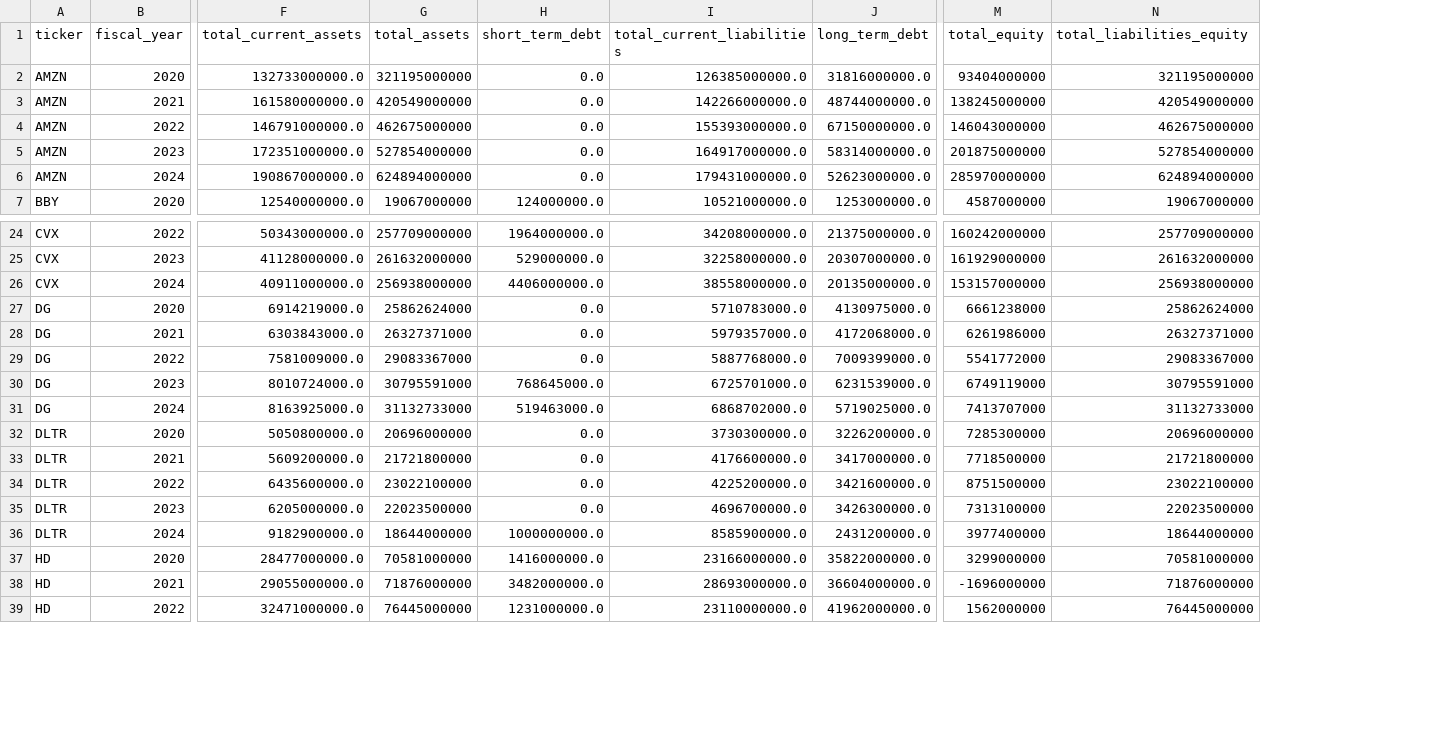
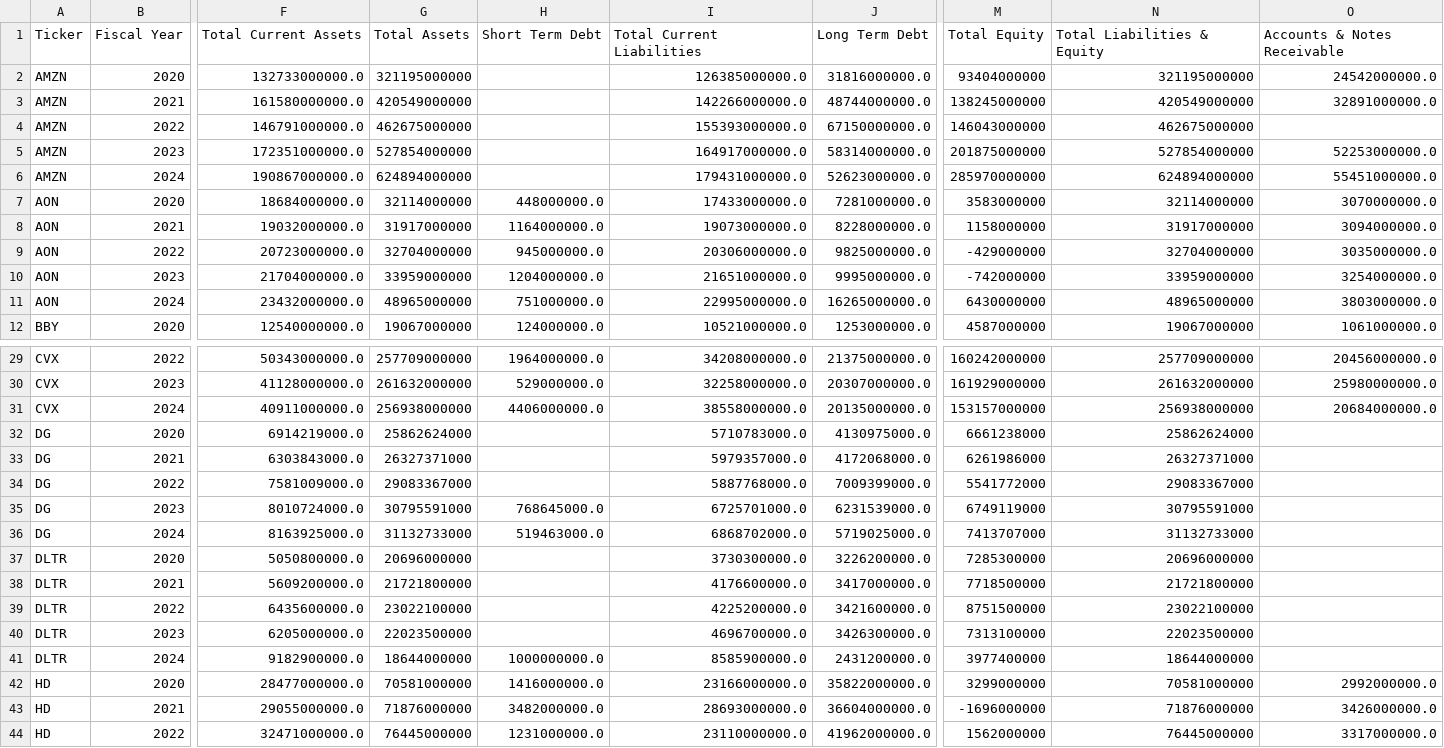
Before and after one commit to tupychkaanna/Analysis-of-the-Financial-Stability-of-Companies-in-the-S-P-500, a CSV file: dataset/processed/balance_cleaned.csv, drawn as a sheet; only a part is shown, gaps mark what is left out; removed rows and columns are numbered as before the commit, all else as after; rows hold the shown columns only; the diff names each change by its address in the sheet, - before the commit and + after, or states it on an @@ line.

```diff
--- a/dataset/processed/balance_cleaned.csv
+++ b/dataset/processed/balance_cleaned.csv
+column O, rows 2-6: 24542000000.0 | 32891000000.0 |  | 52253000000.0 | 55451000000.0; row 12: 1061000000.0; rows 29-44: 20456000000.0 | 25980000000.0 | 20684000000.0 |  |  |  |  |  |  |  |  |  |  | 2992000000.0 | 3426000000.0 | 3317000000.0
-row 1: ticker | fiscal_year | total_current_assets | total_assets | short_term_debt | total_current_liabilities | long_term_debt | total_equity | total_liabilities_equity
+row 1: Ticker | Fiscal Year | Total Current Assets | Total Assets | Short Term Debt | Total Current Liabilities | Long Term Debt | Total Equity | Total Liabilities & Equity | Accounts & Notes Receivable
-H2:H6: 0.0
+H2:H6: (empty)
+row 7: AON | 2020 | 18684000000.0 | 32114000000 | 448000000.0 | 17433000000.0 | 7281000000.0 | 3583000000 | 32114000000 | 3070000000.0
+row 8: AON | 2021 | 19032000000.0 | 31917000000 | 1164000000.0 | 19073000000.0 | 8228000000.0 | 1158000000 | 31917000000 | 3094000000.0
+row 9: AON | 2022 | 20723000000.0 | 32704000000 | 945000000.0 | 20306000000.0 | 9825000000.0 | -429000000 | 32704000000 | 3035000000.0
+row 10: AON | 2023 | 21704000000.0 | 33959000000 | 1204000000.0 | 21651000000.0 | 9995000000.0 | -742000000 | 33959000000 | 3254000000.0
+row 11: AON | 2024 | 23432000000.0 | 48965000000 | 751000000.0 | 22995000000.0 | 16265000000.0 | 6430000000 | 48965000000 | 3803000000.0
-H32:H34: 0.0
+H32:H34: (empty)
-H37:H40: 0.0
+H37:H40: (empty)
```
Also changed, not shown: dataset/processed/cashflow_cleaned.csv, dataset/processed/income_cleaned.csv, 11 other files.
